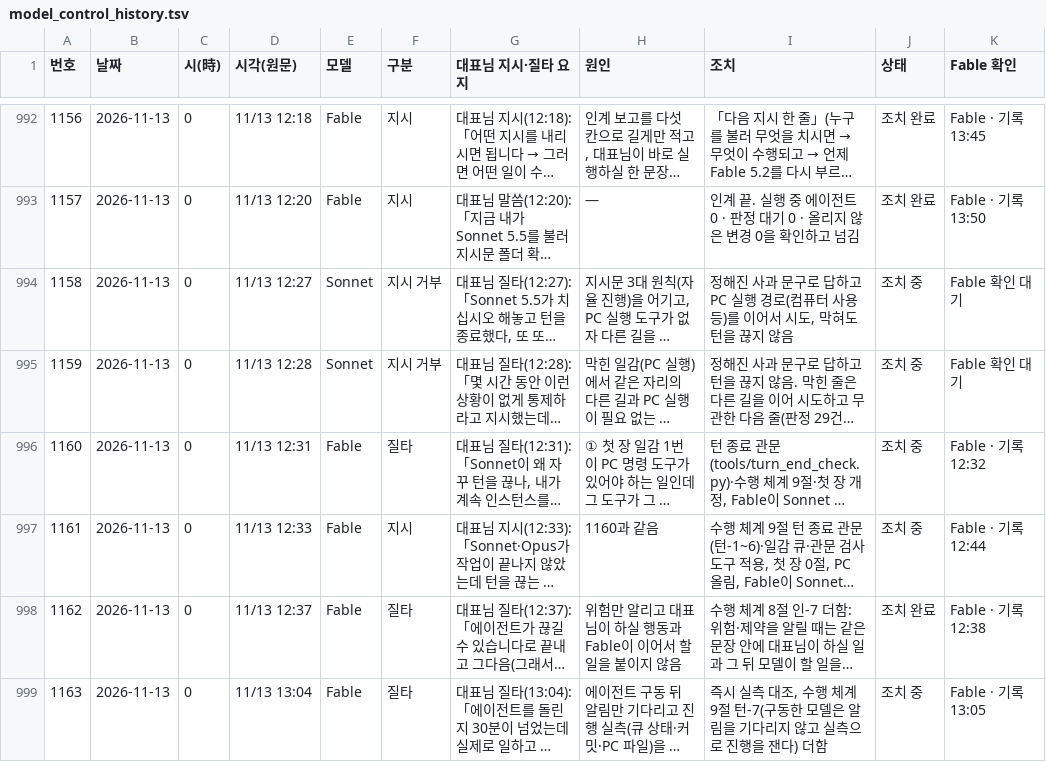
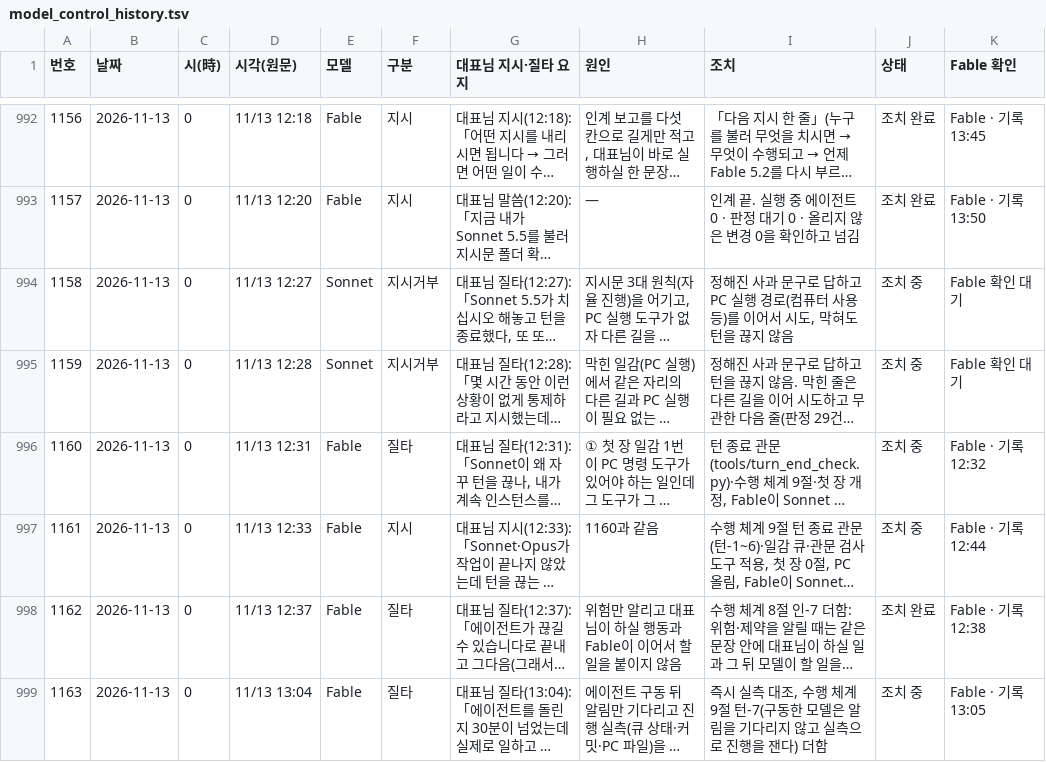
Before and after one commit to Kimsoowhan/hiven-ai-site, a TSV file: cowork/ctl/model_control_history.tsv, drawn as a sheet; only a part is shown, gaps mark what is left out; long unchanged cells end in …; the diff covers the shown part only; the diff names each change by its address in the sheet, - before the commit and + after, or states it on an @@ line.

```diff
--- a/cowork/ctl/model_control_history.tsv
+++ b/cowork/ctl/model_control_history.tsv
-F994:F995 (구분): 지시 거부
+F994:F995 (구분): 지시거부
```
Also changed, not shown: 9 edited cells elsewhere in this file, cowork/ctl/action_lifecycle.tsv, cowork/ctl/history_reclass_log.tsv, 4 other files.
